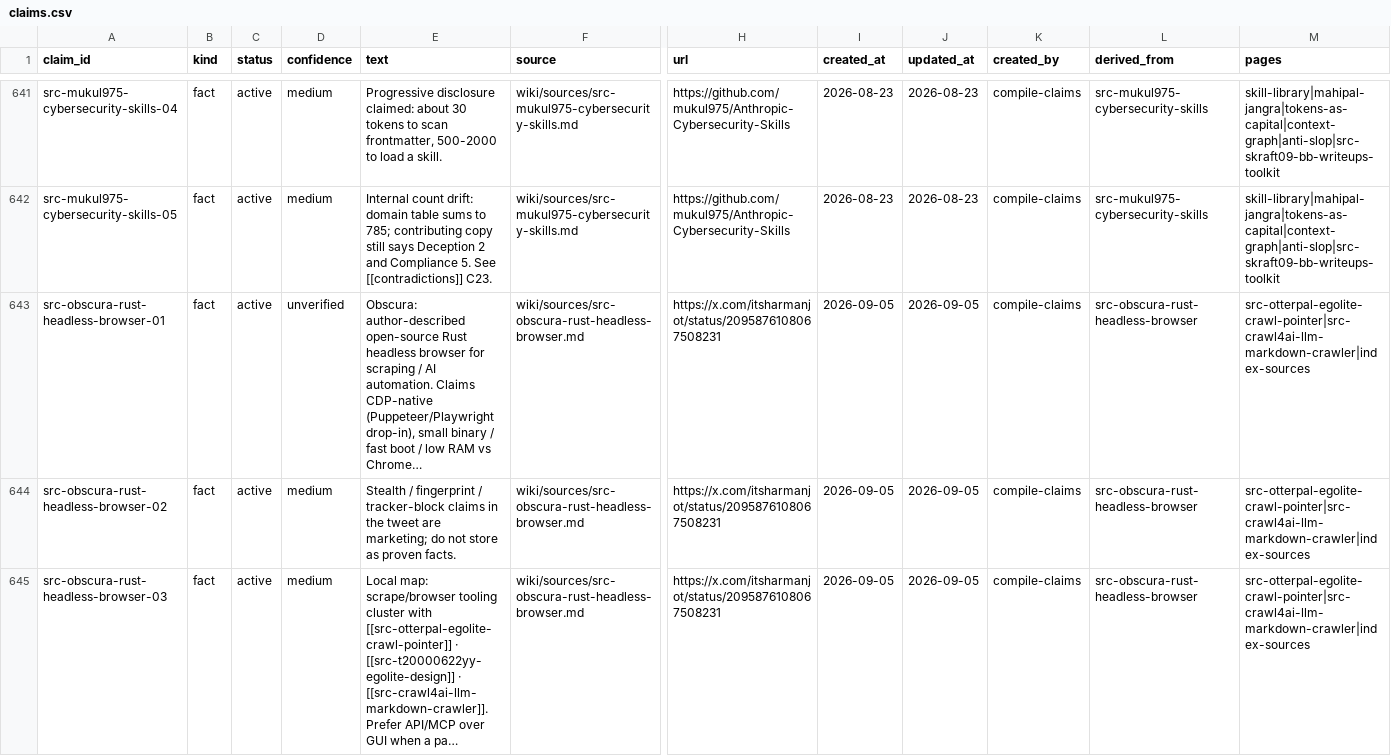
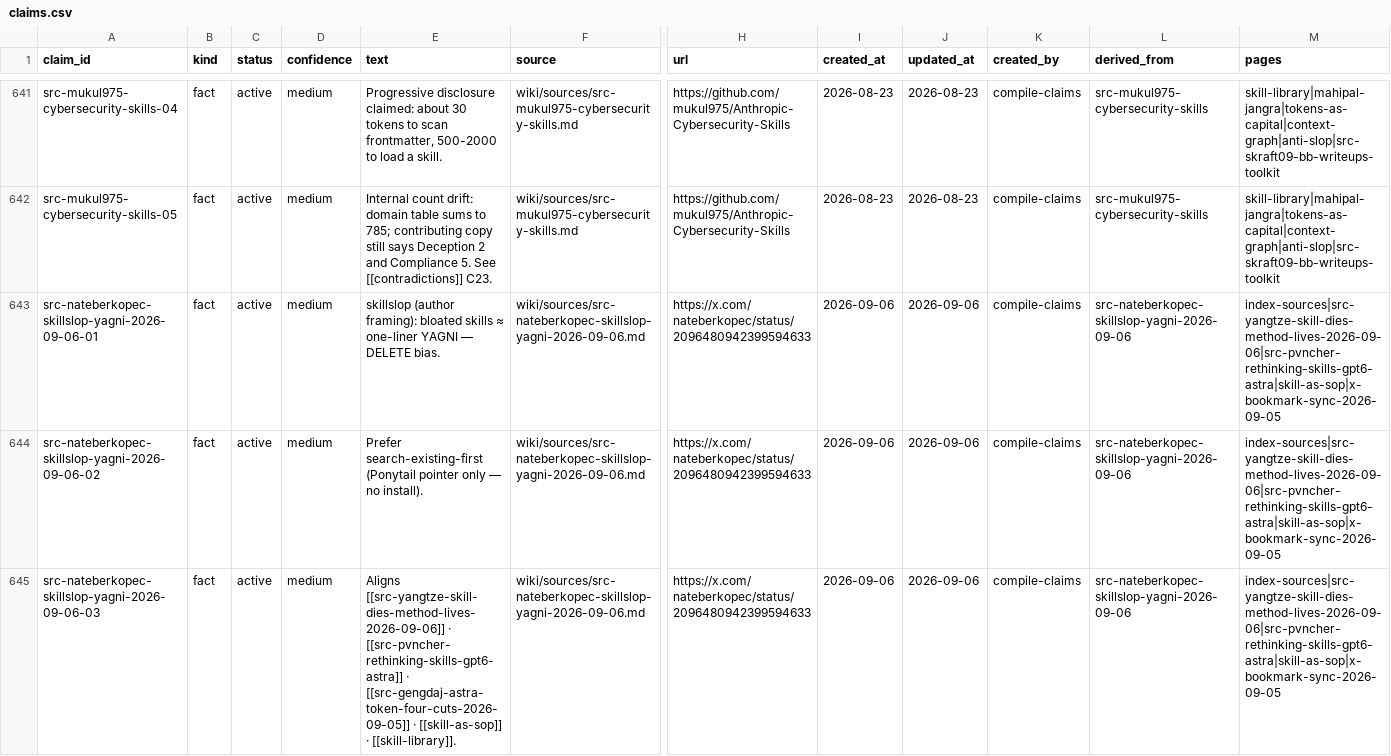
Before and after one commit to elan7192/second-brain, a CSV file: wiki/claims.csv, drawn as a sheet; only a part is shown, gaps mark what is left out; the shorter side is filled out with more unchanged rows; long unchanged cells end in …; rows hold the shown columns only; the diff covers the shown part only; the diff names each change by its address in the sheet, - before the commit and + after, or states it on an @@ line.

Commit message:
Related-fold: nateberkopec skillslop YAGNI. (#110)
Bloated skills ≈ one-liner; Ponytail pointer no install; align Yangtze/Astra.

Co-authored-by: elan7192 <elan7192@users.noreply.github.com>

```diff
--- a/wiki/claims.csv
+++ b/wiki/claims.csv
+row 643: src-nateberkopec-skillslop-yagni-2026-09-06-01 | fact | active | medium | skillslop (author framing): bloated skills ≈ one-liner YAGNI — DELETE bias. | wiki/sources/src-nateberkopec-skillslop-yagni-2026-09-06.md | https://x.com/nateberkopec/status/2096480942399594633 | 2026-09-06 | 2026-09-06 | compile-claims | src-nateberkopec-skillslop-yagni-2026-09-06 | index-sources|src-yangtze-skill-dies-method-lives-2026-09-06|src-pvncher-rethinking-skills-gpt6-astra|skill-as-sop|x-bookmark-sync-2026-09-05
+row 644: src-nateberkopec-skillslop-yagni-2026-09-06-02 | fact | active | medium | Prefer search-existing-first (Ponytail pointer only — no install). | wiki/sources/src-nateberkopec-skillslop-yagni-2026-09-06.md | https://x.com/nateberkopec/status/2096480942399594633 | 2026-09-06 | 2026-09-06 | compile-claims | src-nateberkopec-skillslop-yagni-2026-09-06 | index-sources|src-yangtze-skill-dies-method-lives-2026-09-06|src-pvncher-rethinking-skills-gpt6-astra|skill-as-sop|x-bookmark-sync-2026-09-05
+row 645: src-nateberkopec-skillslop-yagni-2026-09-06-03 | fact | active | medium | Aligns [[src-yangtze-skill-dies-method-lives-2026-09-06]] · [[src-pvncher-rethinking-skills-gpt6-astra]] · [[src-gengdaj-astra-token-four-cuts-2026-09-05]] · [[skill-as-sop]] · [[skill-library]]. | wiki/sources/src-nateberkopec-skillslop-yagni-2026-09-06.md | https://x.com/nateberkopec/status/2096480942399594633 | 2026-09-06 | 2026-09-06 | compile-claims | src-nateberkopec-skillslop-yagni-2026-09-06 | index-sources|src-yangtze-skill-dies-method-lives-2026-09-06|src-pvncher-rethinking-skills-gpt6-astra|skill-as-sop|x-bookmark-sync-2026-09-05
```
Also changed, not shown: 3 added rows and 1 edited cell elsewhere in this file, output/ontology-objects.csv, 8 other files.
